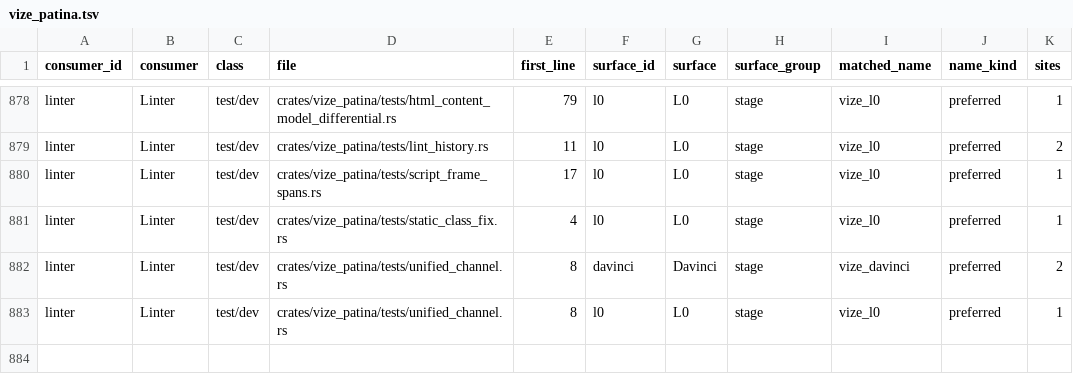
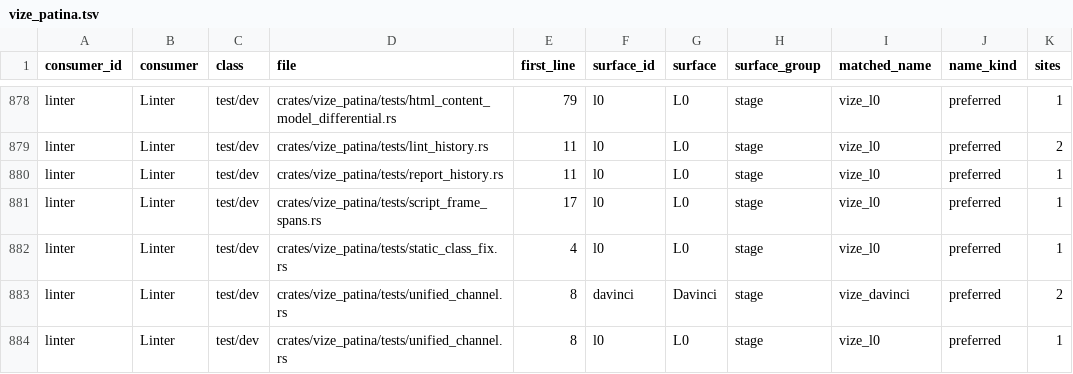
Before and after one commit to Hebilicious/vize, a TSV file: docs/davinci/plan/consumer-migration-surfaces/linter/vize_patina.tsv, drawn as a sheet; only a part is shown, gaps mark what is left out.

Commit message:
test(patina): capture complete historical report outputs (#6950)

```diff
--- a/docs/davinci/plan/consumer-migration-surfaces/linter/vize_patina.tsv
+++ b/docs/davinci/plan/consumer-migration-surfaces/linter/vize_patina.tsv
@@ -879,2 +879,3 @@ linter	Linter	test/dev	crates/vize_patina/tests/html_content_model_differential.
 linter	Linter	test/dev	crates/vize_patina/tests/lint_history.rs	11	l0	L0	stage	vize_l0	preferred	2
+linter	Linter	test/dev	crates/vize_patina/tests/report_history.rs	11	l0	L0	stage	vize_l0	preferred	1
 linter	Linter	test/dev	crates/vize_patina/tests/script_frame_spans.rs	17	l0	L0	stage	vize_l0	preferred	1
```
Also changed, not shown: 9 other files.
